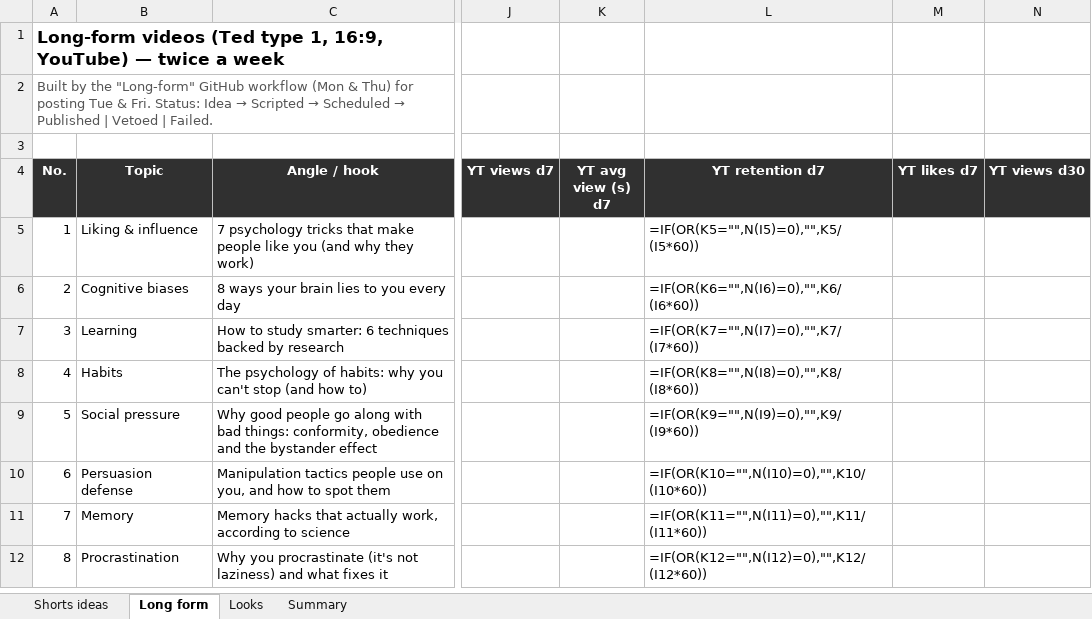
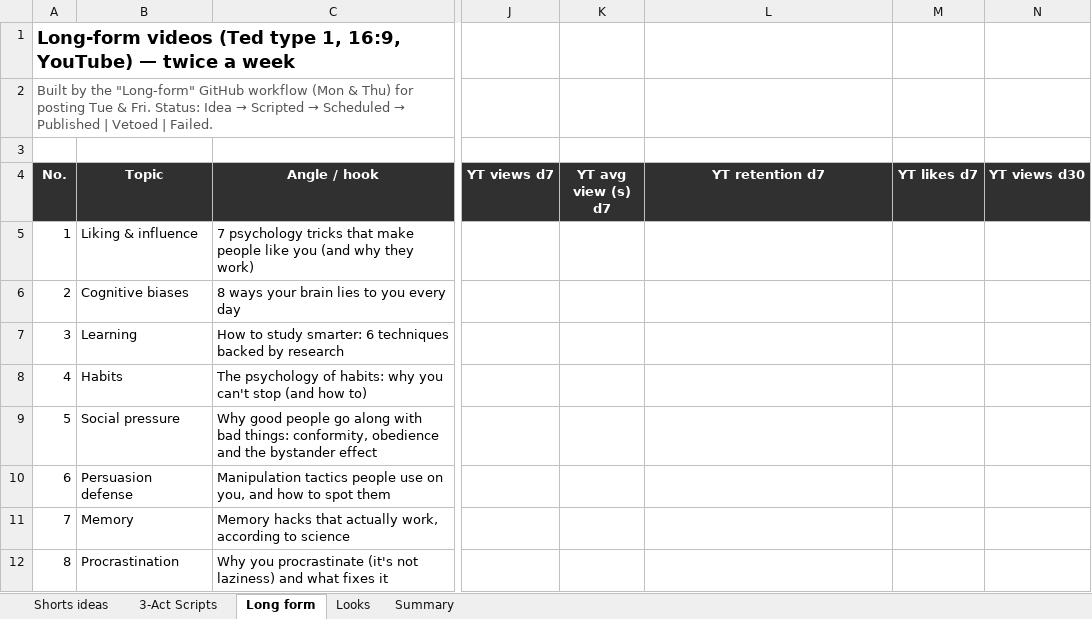
Before and after one commit to SamShark777/motion-as-code, an Excel workbook: shorts/Psychology_Shorts_Tracker.xlsx, sheet Long form, drawn as a sheet; only a part is shown, gaps mark what is left out; values as stored, in another font and other column widths than the file's, no borders; formulas without a stored value are shown as written; the diff names each change by its address in the sheet, - before the commit and + after, or states it on an @@ line.

```diff
--- a/shorts/Psychology_Shorts_Tracker.xlsx (sheet Long form)
+++ b/shorts/Psychology_Shorts_Tracker.xlsx (sheet Long form)
+sheet tab: 3-Act Scripts
@@ A1 text size: larger @@
-L5 (YT retention d7): =IF(OR(K5="",N(I5)=0),"",K5/(I5*60))
+L5 (YT retention d7): (empty)
-L6 (YT retention d7): =IF(OR(K6="",N(I6)=0),"",K6/(I6*60))
+L6 (YT retention d7): (empty)
-L7 (YT retention d7): =IF(OR(K7="",N(I7)=0),"",K7/(I7*60))
+L7 (YT retention d7): (empty)
-L8 (YT retention d7): =IF(OR(K8="",N(I8)=0),"",K8/(I8*60))
+L8 (YT retention d7): (empty)
-L9 (YT retention d7): =IF(OR(K9="",N(I9)=0),"",K9/(I9*60))
+L9 (YT retention d7): (empty)
-L10 (YT retention d7): =IF(OR(K10="",N(I10)=0),"",K10/(I10*60))
+L10 (YT retention d7): (empty)
-L11 (YT retention d7): =IF(OR(K11="",N(I11)=0),"",K11/(I11*60))
+L11 (YT retention d7): (empty)
-L12 (YT retention d7): =IF(OR(K12="",N(I12)=0),"",K12/(I12*60))
+L12 (YT retention d7): (empty)
```
Also changed, not shown: sheet Shorts ideas, sheet Summary, sheet Looks, charts or pictures.
